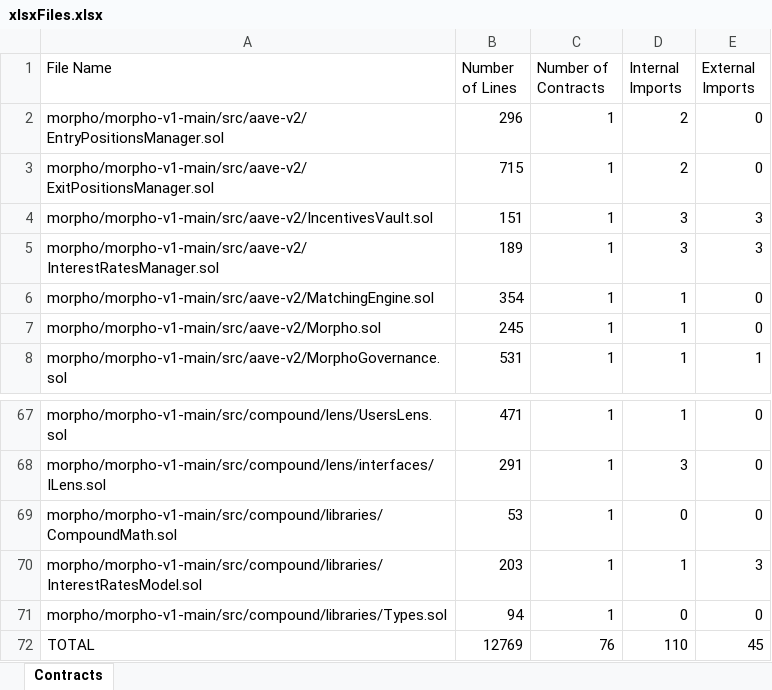
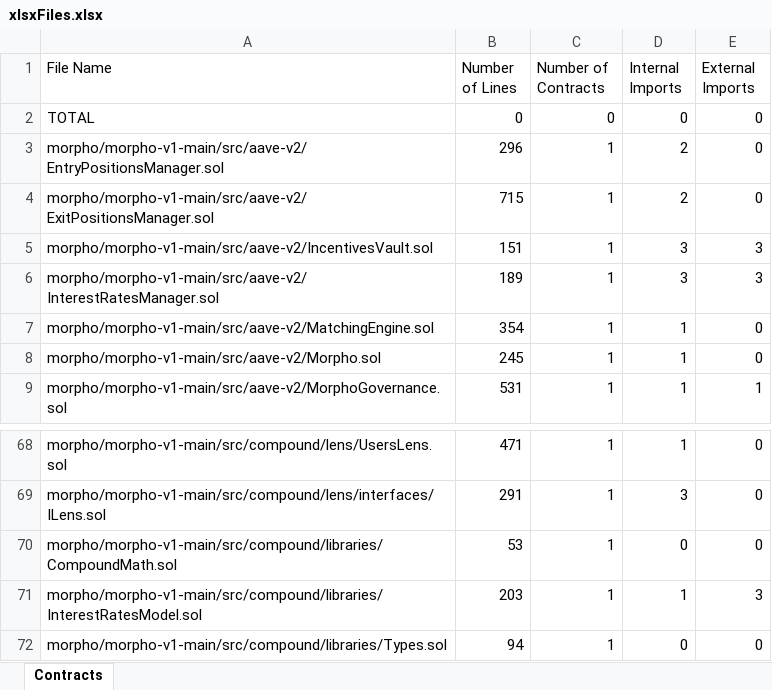
Before and after one commit to umitbasak/graduation_project, an Excel workbook: sheets/xlsxFiles.xlsx, sheet Contracts, drawn as a sheet; only a part is shown, gaps mark what is left out; values as stored, in another font and other column widths than the file's, no borders; removed rows and columns are numbered as before the commit, all else as after; the diff names each change by its address in the sheet, - before the commit and + after, or states it on an @@ line.

Commit message:
average function complexities has been added to xlsxContracts data

```diff
--- a/sheets/xlsxFiles.xlsx (sheet Contracts)
+++ b/sheets/xlsxFiles.xlsx (sheet Contracts)
+row 2: TOTAL | 0 | 0 | 0 | 0
-row 72: TOTAL | 12769 | 76 | 110 | 45
```
Also changed, not shown: 10 other files.
